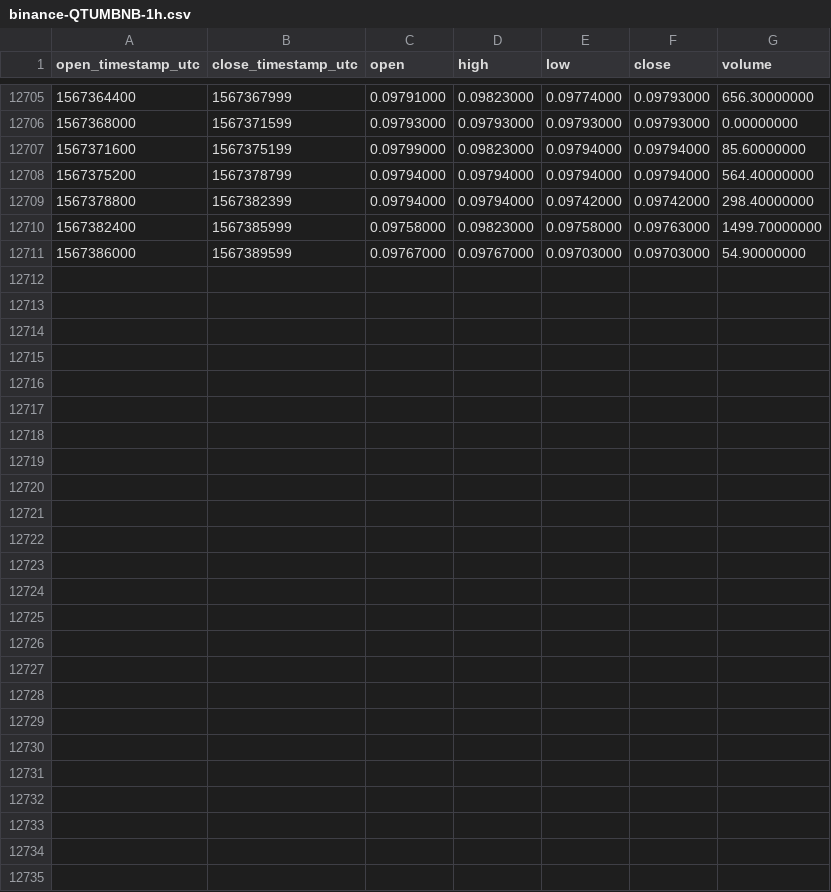
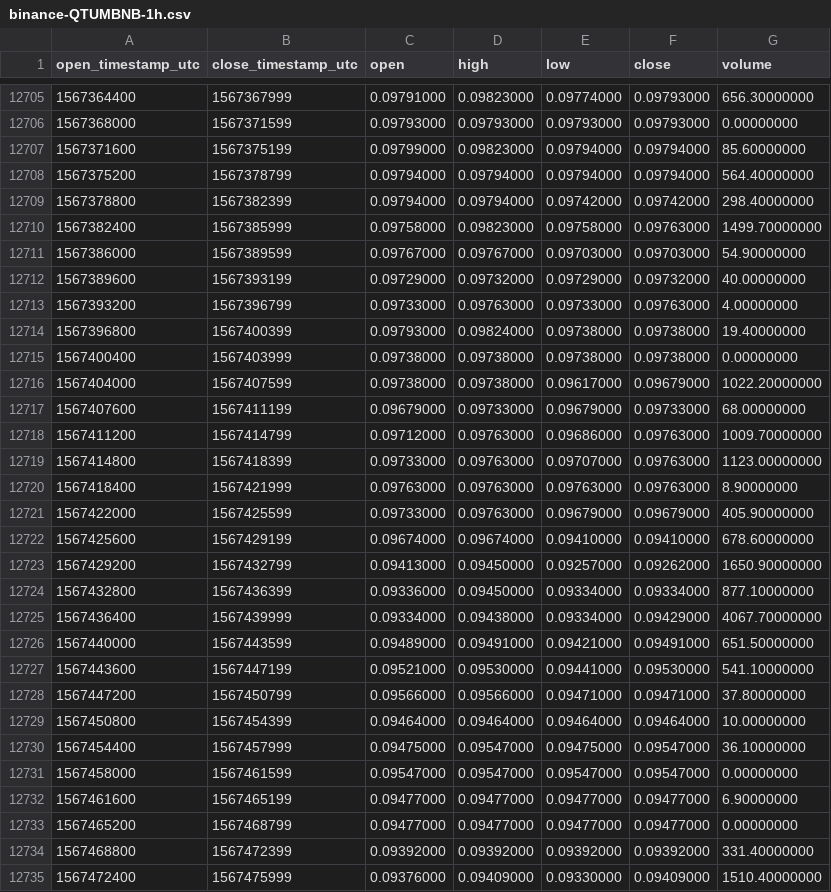
Before and after one commit to cryptobigbro/binance-QTUMBNB, a CSV file: binance-QTUMBNB-1h.csv, drawn as a sheet; only a part is shown, gaps mark what is left out; the diff names each change by its address in the sheet, - before the commit and + after, or states it on an @@ line.

Commit message:
Update OHLCV data.

```diff
--- a/binance-QTUMBNB-1h.csv
+++ b/binance-QTUMBNB-1h.csv
+row 12712: 1567389600 | 1567393199 | 0.09729000 | 0.09732000 | 0.09729000 | 0.09732000 | 40.00000000
+row 12713: 1567393200 | 1567396799 | 0.09733000 | 0.09763000 | 0.09733000 | 0.09763000 | 4.00000000
+row 12714: 1567396800 | 1567400399 | 0.09793000 | 0.09824000 | 0.09738000 | 0.09738000 | 19.40000000
+row 12715: 1567400400 | 1567403999 | 0.09738000 | 0.09738000 | 0.09738000 | 0.09738000 | 0.00000000
+row 12716: 1567404000 | 1567407599 | 0.09738000 | 0.09738000 | 0.09617000 | 0.09679000 | 1022.20000000
+row 12717: 1567407600 | 1567411199 | 0.09679000 | 0.09733000 | 0.09679000 | 0.09733000 | 68.00000000
+row 12718: 1567411200 | 1567414799 | 0.09712000 | 0.09763000 | 0.09686000 | 0.09763000 | 1009.70000000
+row 12719: 1567414800 | 1567418399 | 0.09733000 | 0.09763000 | 0.09707000 | 0.09763000 | 1123.00000000
+row 12720: 1567418400 | 1567421999 | 0.09763000 | 0.09763000 | 0.09763000 | 0.09763000 | 8.90000000
+row 12721: 1567422000 | 1567425599 | 0.09733000 | 0.09763000 | 0.09679000 | 0.09679000 | 405.90000000
+row 12722: 1567425600 | 1567429199 | 0.09674000 | 0.09674000 | 0.09410000 | 0.09410000 | 678.60000000
+row 12723: 1567429200 | 1567432799 | 0.09413000 | 0.09450000 | 0.09257000 | 0.09262000 | 1650.90000000
+row 12724: 1567432800 | 1567436399 | 0.09336000 | 0.09450000 | 0.09334000 | 0.09334000 | 877.10000000
+row 12725: 1567436400 | 1567439999 | 0.09334000 | 0.09438000 | 0.09334000 | 0.09429000 | 4067.70000000
+row 12726: 1567440000 | 1567443599 | 0.09489000 | 0.09491000 | 0.09421000 | 0.09491000 | 651.50000000
+row 12727: 1567443600 | 1567447199 | 0.09521000 | 0.09530000 | 0.09441000 | 0.09530000 | 541.10000000
+row 12728: 1567447200 | 1567450799 | 0.09566000 | 0.09566000 | 0.09471000 | 0.09471000 | 37.80000000
+row 12729: 1567450800 | 1567454399 | 0.09464000 | 0.09464000 | 0.09464000 | 0.09464000 | 10.00000000
+row 12730: 1567454400 | 1567457999 | 0.09475000 | 0.09547000 | 0.09475000 | 0.09547000 | 36.10000000
+row 12731: 1567458000 | 1567461599 | 0.09547000 | 0.09547000 | 0.09547000 | 0.09547000 | 0.00000000
+row 12732: 1567461600 | 1567465199 | 0.09477000 | 0.09477000 | 0.09477000 | 0.09477000 | 6.90000000
+row 12733: 1567465200 | 1567468799 | 0.09477000 | 0.09477000 | 0.09477000 | 0.09477000 | 0.00000000
+row 12734: 1567468800 | 1567472399 | 0.09392000 | 0.09392000 | 0.09392000 | 0.09392000 | 331.40000000
+row 12735: 1567472400 | 1567475999 | 0.09376000 | 0.09409000 | 0.09330000 | 0.09409000 | 1510.40000000
```
Also changed, not shown: binance-QTUMBNB-1d.csv.
